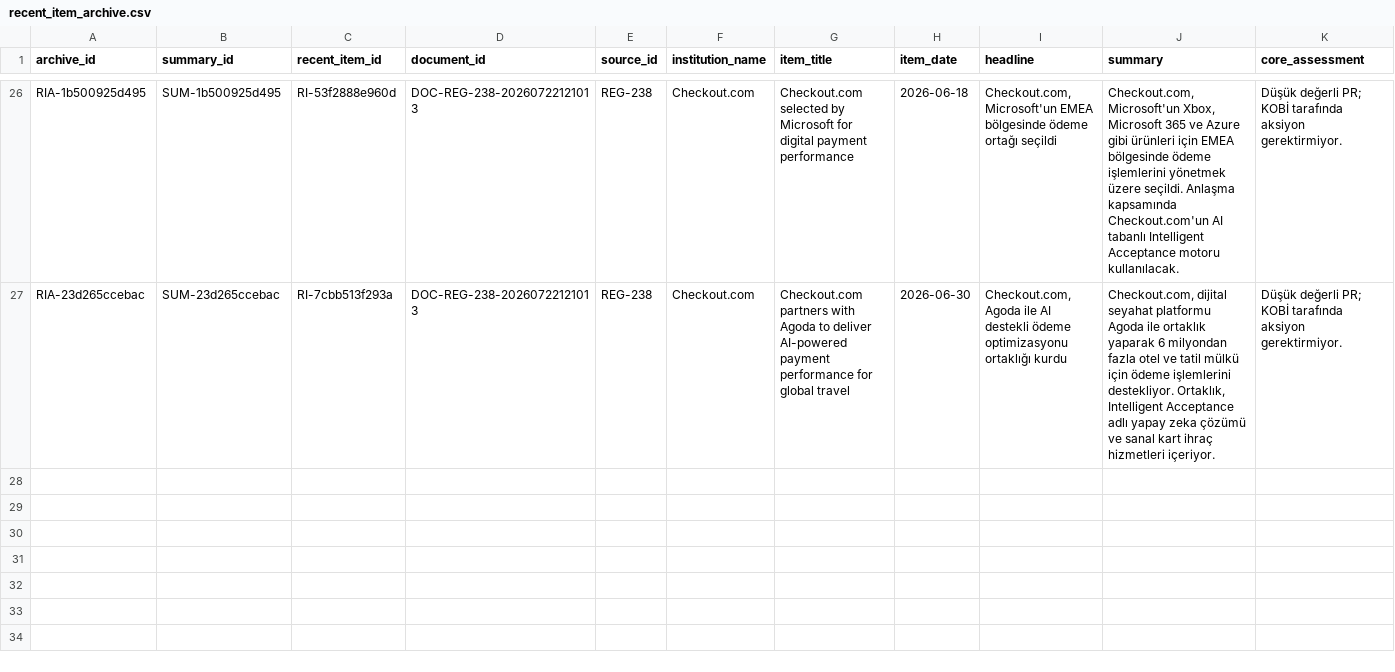
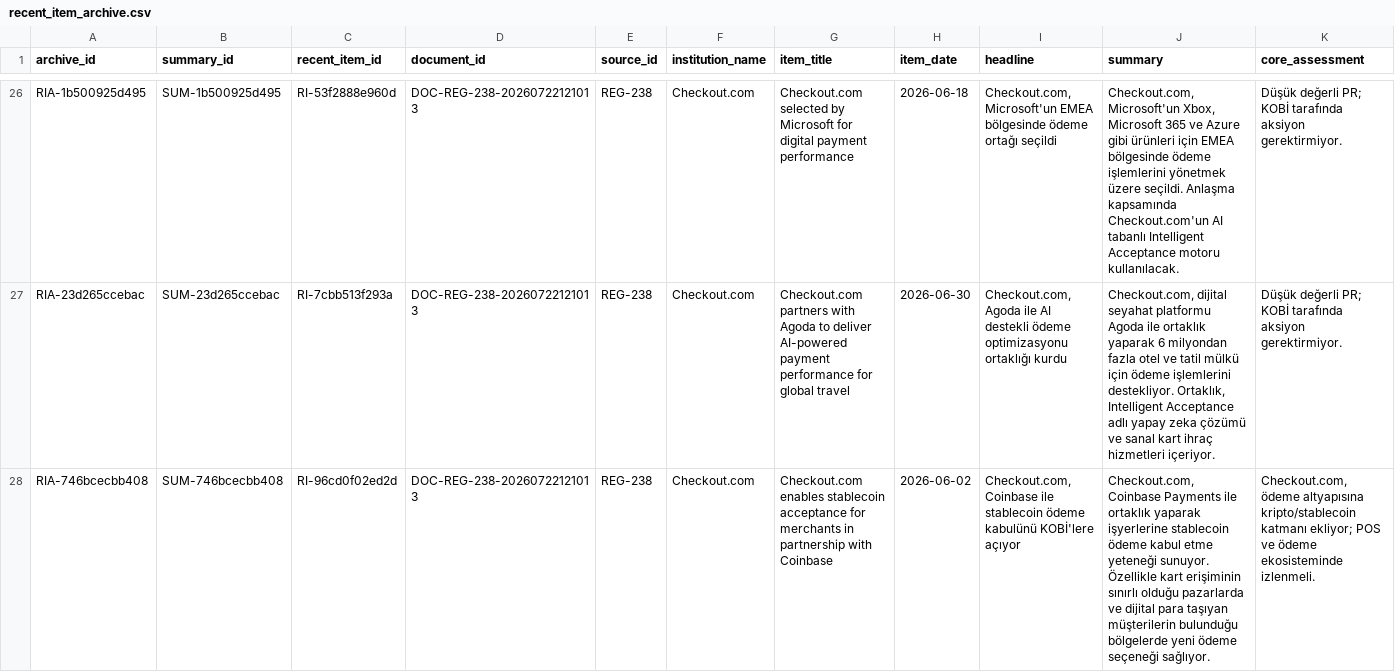
Before and after one commit to ekowiggins-dotcom/ardakobibenchmark, a CSV file: data/recent_item_archive.csv, drawn as a sheet; only a part is shown, gaps mark what is left out; rows hold the shown columns only; the diff covers the shown part only; the diff names each change by its address in the sheet, - before the commit and + after, or states it on an @@ line.

```diff
--- a/data/recent_item_archive.csv
+++ b/data/recent_item_archive.csv
+row 28: RIA-746bcecbb408 | SUM-746bcecbb408 | RI-96cd0f02ed2d | DOC-REG-238-20260722121013 | REG-238 | Checkout.com | Checkout.com enables stablecoin acceptance for merchants in partnership with Coinbase | 2026-06-02 | Checkout.com, Coinbase ile stablecoin ödeme kabulünü KOBİ'lere açıyor | Checkout.com, Coinbase Payments ile ortaklık yaparak işyerlerine stablecoin ödeme kabul etme yeteneği sunuyor. Özellikle kart erişiminin sınırlı olduğu pazarlarda ve dijital para taşıyan müşterilerin bulunduğu bölgelerde yeni ödeme seçeneği sağlıyor. | Checkout.com, ödeme altyapısına kripto/stablecoin katmanı ekliyor; POS ve ödeme ekosisteminde izlenmeli.
```
Also changed, not shown: 3 added rows elsewhere in this file, data/development_cluster_review_queue.csv, data/development_clusters.csv, 8 other files.
